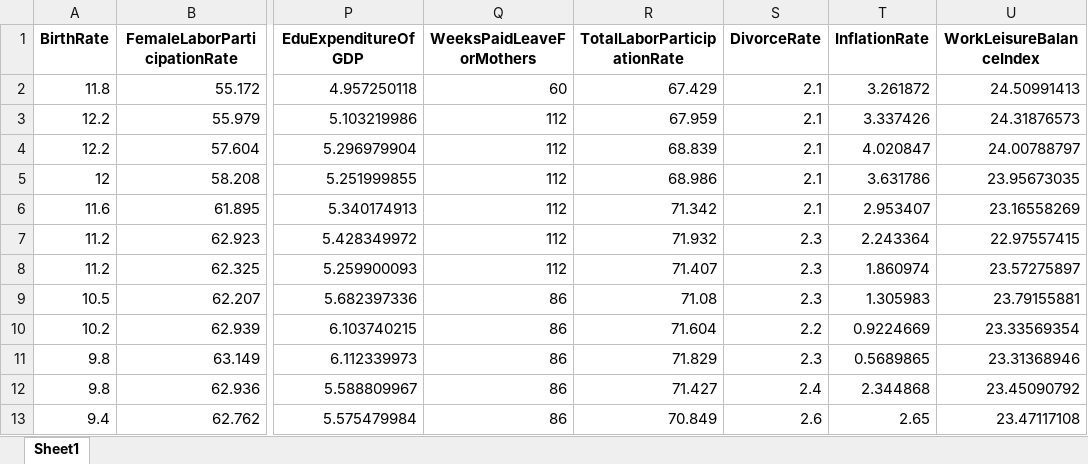
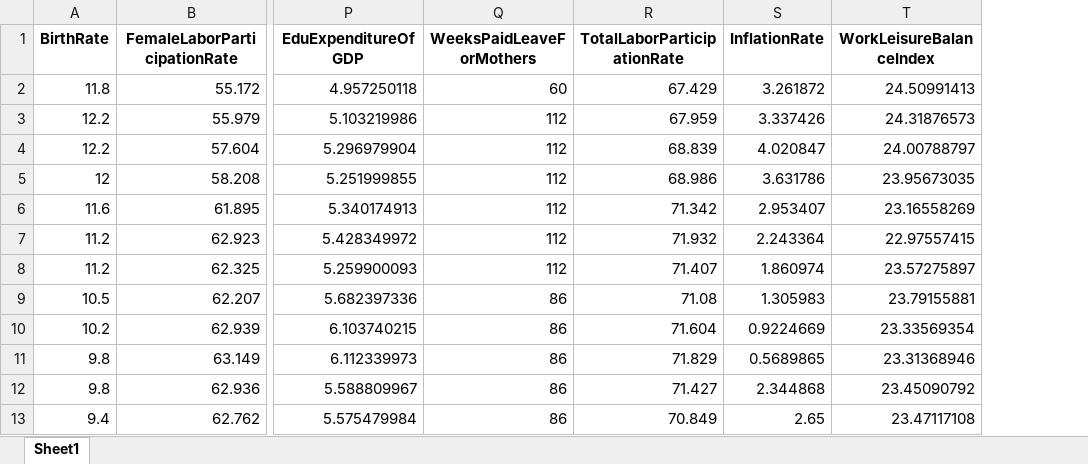
Before and after one commit to sehong00/BirthRatePrediction, an Excel workbook: Data/after_extration_data.xlsx, sheet Sheet1, drawn as a sheet; only a part is shown, gaps mark what is left out; values as stored, in another font and other column widths than the file's, no borders; the diff names each change by its address in the sheet, - before the commit and + after, or states it on an @@ line.

```diff
--- a/Data/after_extration_data.xlsx (sheet Sheet1)
+++ b/Data/after_extration_data.xlsx (sheet Sheet1)
-column S (DivorceRate), rows 2-13: 2.1 | 2.1 | 2.1 | 2.1 | 2.1 | 2.3 | 2.3 | 2.3 | 2.2 | 2.3 | 2.4 | 2.6
```
Also changed, not shown: 6 other files.
